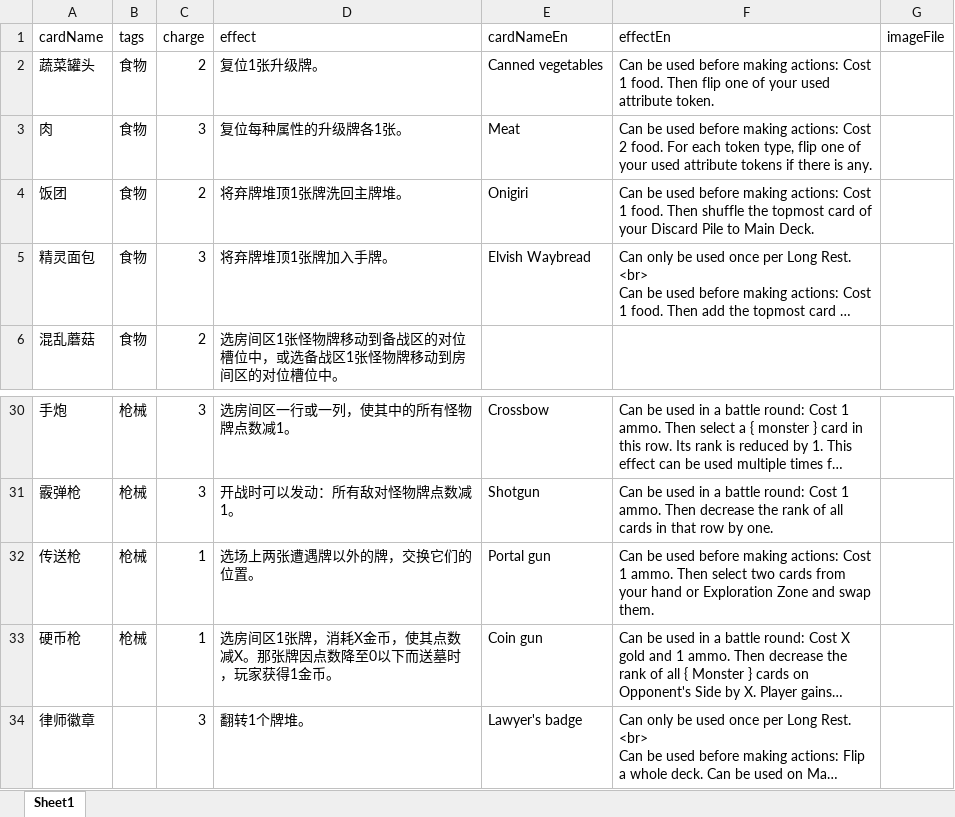
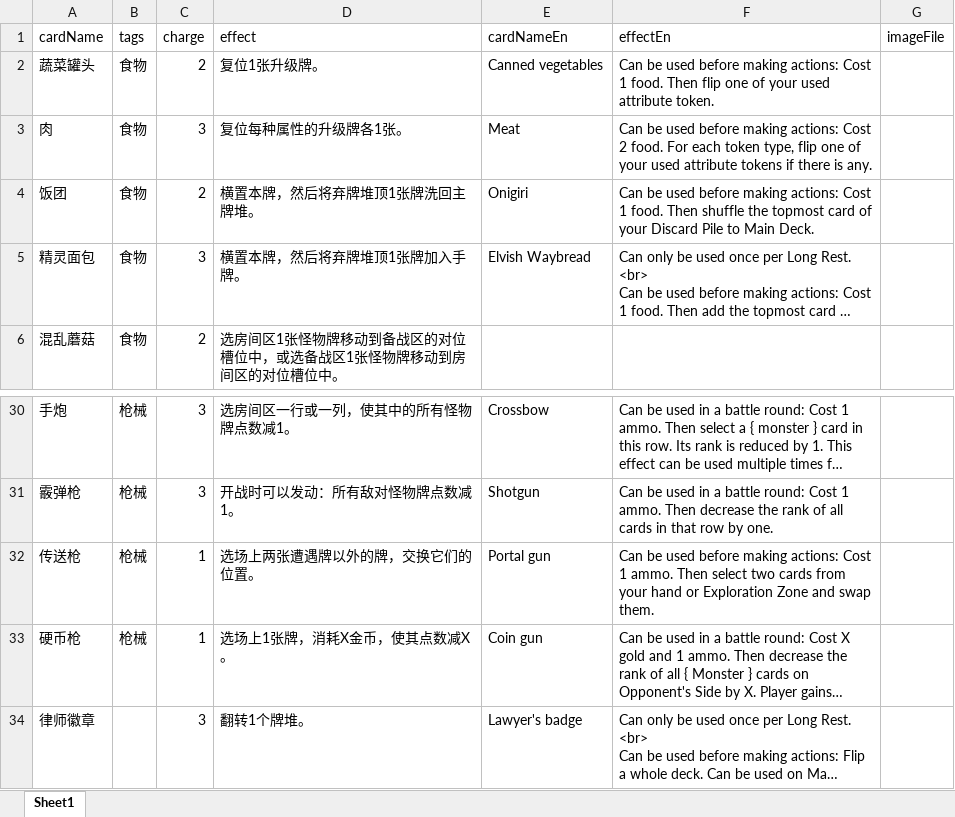
Before and after one commit to TinglePan/DungeonCrawlDeckMasterTTS, an Excel workbook: sheet/ItemCardData.xlsx, sheet Sheet1, drawn as a sheet; only a part is shown, gaps mark what is left out; long unchanged cells end in …; values as stored, in another font and other column widths than the file's, no borders; the diff names each change by its address in the sheet, - before the commit and + after, or states it on an @@ line.

```diff
--- a/sheet/ItemCardData.xlsx (sheet Sheet1)
+++ b/sheet/ItemCardData.xlsx (sheet Sheet1)
-D4 (effect): 将弃牌堆顶1张牌洗回主牌堆。
+D4 (effect): 横置本牌，然后将弃牌堆顶1张牌洗回主牌堆。
-D5 (effect): 将弃牌堆顶1张牌加入手牌。
+D5 (effect): 横置本牌，然后将弃牌堆顶1张牌加入手牌。
-D33 (effect): 选房间区1张牌，消耗X金币，使其点数减X。那张牌因点数降至0以下而送墓时，玩家获得1金币。
+D33 (effect): 选场上1张牌，消耗X金币，使其点数减X。
```
Also changed, not shown: sheet/ChallengeCardData.xlsx, sheet/ExtraCardData.xlsx, 5 other files.
